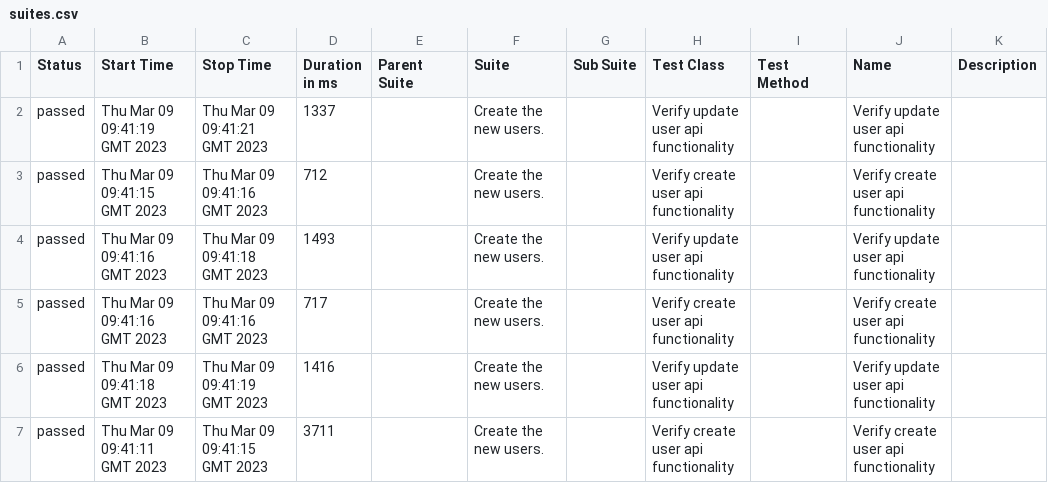
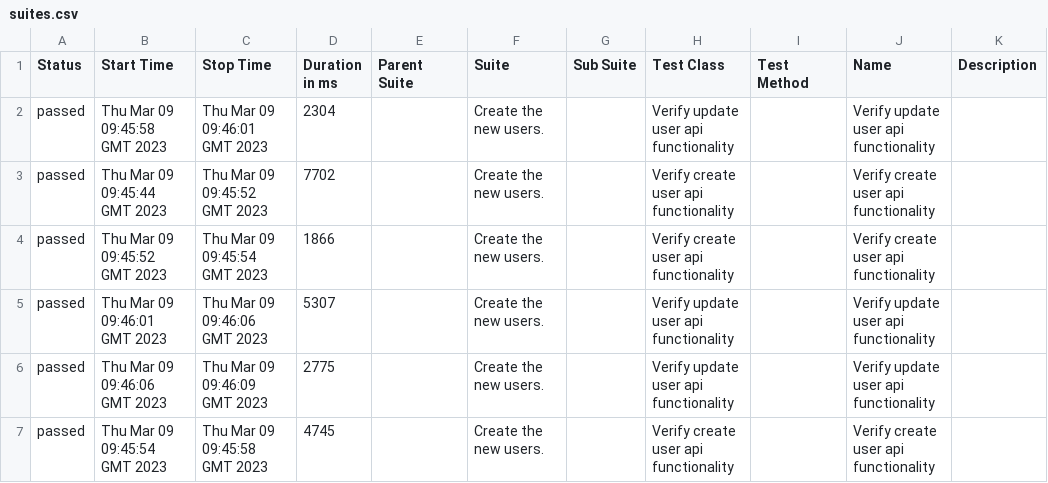
Before and after one commit to LuanNguyenBao/autoAPITesting, a CSV file: 12/data/suites.csv, drawn as a sheet.

```diff
--- a/12/data/suites.csv
+++ b/12/data/suites.csv
@@ -1,7 +1,7 @@
 "Status","Start Time","Stop Time","Duration in ms","Parent Suite","Suite","Sub Suite","Test Class","Test Method","Name","Description"
-"passed","Thu Mar 09 09:41:19 GMT 2023","Thu Mar 09 09:41:21 GMT 2023","1337","","Create the new users.","","Verify update user api functionality","","Verify update user api functionality",""
-"passed","Thu Mar 09 09:41:15 GMT 2023","Thu Mar 09 09:41:16 GMT 2023","712","","Create the new users.","","Verify create user api functionality","","Verify create user api functionality",""
-"passed","Thu Mar 09 09:41:16 GMT 2023","Thu Mar 09 09:41:18 GMT 2023","1493","","Create the new users.","","Verify update user api functionality","","Verify update user api functionality",""
-"passed","Thu Mar 09 09:41:16 GMT 2023","Thu Mar 09 09:41:16 GMT 2023","717","","Create the new users.","","Verify create user api functionality","","Verify create user api functionality",""
-"passed","Thu Mar 09 09:41:18 GMT 2023","Thu Mar 09 09:41:19 GMT 2023","1416","","Create the new users.","","Verify update user api functionality","","Verify update user api functionality",""
-"passed","Thu Mar 09 09:41:11 GMT 2023","Thu Mar 09 09:41:15 GMT 2023","3711","","Create the new users.","","Verify create user api functionality","","Verify create user api functionality",""
+"passed","Thu Mar 09 09:45:58 GMT 2023","Thu Mar 09 09:46:01 GMT 2023","2304","","Create the new users.","","Verify update user api functionality","","Verify update user api functionality",""
+"passed","Thu Mar 09 09:45:44 GMT 2023","Thu Mar 09 09:45:52 GMT 2023","7702","","Create the new users.","","Verify create user api functionality","","Verify create user api functionality",""
+"passed","Thu Mar 09 09:45:52 GMT 2023","Thu Mar 09 09:45:54 GMT 2023","1866","","Create the new users.","","Verify create user api functionality","","Verify create user api functionality",""
+"passed","Thu Mar 09 09:46:01 GMT 2023","Thu Mar 09 09:46:06 GMT 2023","5307","","Create the new users.","","Verify update user api functionality","","Verify update user api functionality",""
+"passed","Thu Mar 09 09:46:06 GMT 2023","Thu Mar 09 09:46:09 GMT 2023","2775","","Create the new users.","","Verify update user api functionality","","Verify update user api functionality",""
+"passed","Thu Mar 09 09:45:54 GMT 2023","Thu Mar 09 09:45:58 GMT 2023","4745","","Create the new users.","","Verify create user api functionality","","Verify create user api functionality",""
```
Also changed, not shown: 30 other files.
